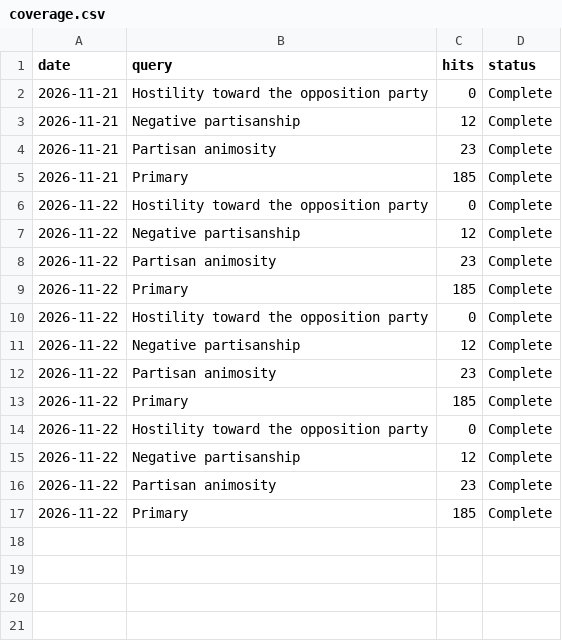
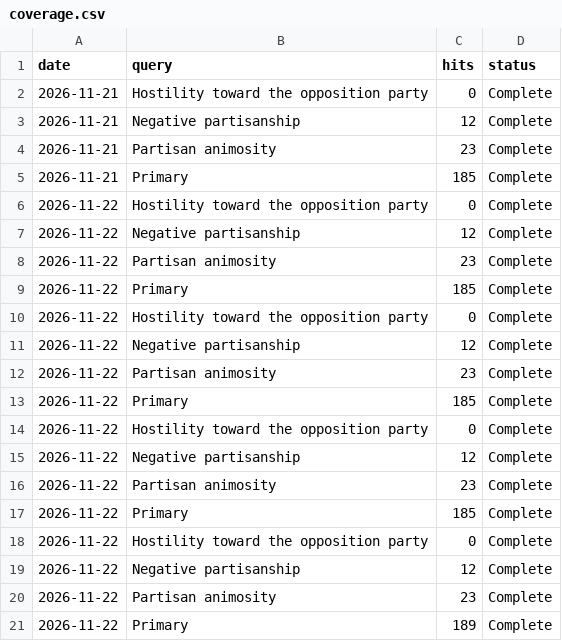
Before and after one commit to aidar-zinnatullin/affective-polarization, a CSV file: app/coverage.csv, drawn as a sheet.

```diff
--- a/app/coverage.csv
+++ b/app/coverage.csv
@@ -17 +17,5 @@ date,query,hits,status
 2026-11-22,Primary,185,Complete
+2026-11-22,Hostility toward the opposition party,0,Complete
+2026-11-22,Negative partisanship,12,Complete
+2026-11-22,Partisan animosity,23,Complete
+2026-11-22,Primary,189,Complete
```
Also changed, not shown: app/studies.csv, 3 other files.
